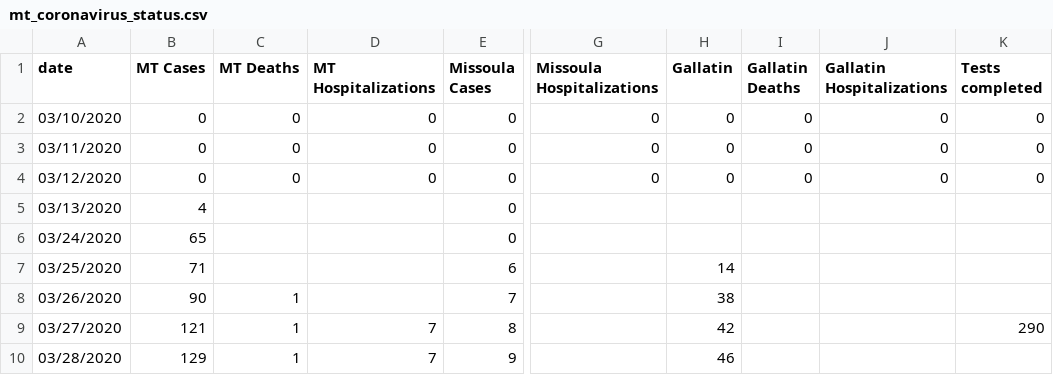
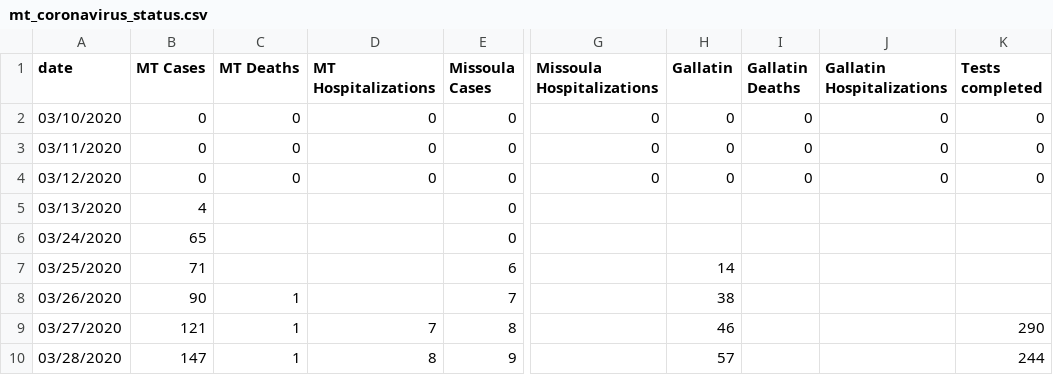
Before and after one commit to nicksilver/mt-covid19, a CSV file: mt_coronavirus_status.csv, drawn as a sheet; only a part is shown, gaps mark what is left out; the diff names each change by its address in the sheet, - before the commit and + after, or states it on an @@ line.

```diff
--- a/mt_coronavirus_status.csv
+++ b/mt_coronavirus_status.csv
-H9 (Gallatin): 42
+H9 (Gallatin): 46
-B10 (MT Cases): 129
+B10 (MT Cases): 147
-D10 (MT Hospitalizations): 7
+D10 (MT Hospitalizations): 8
-H10 (Gallatin): 46
+H10 (Gallatin): 57
-K10 (Tests completed): (empty)
+K10 (Tests completed): 244
```
Also changed, not shown: 2 other files.
